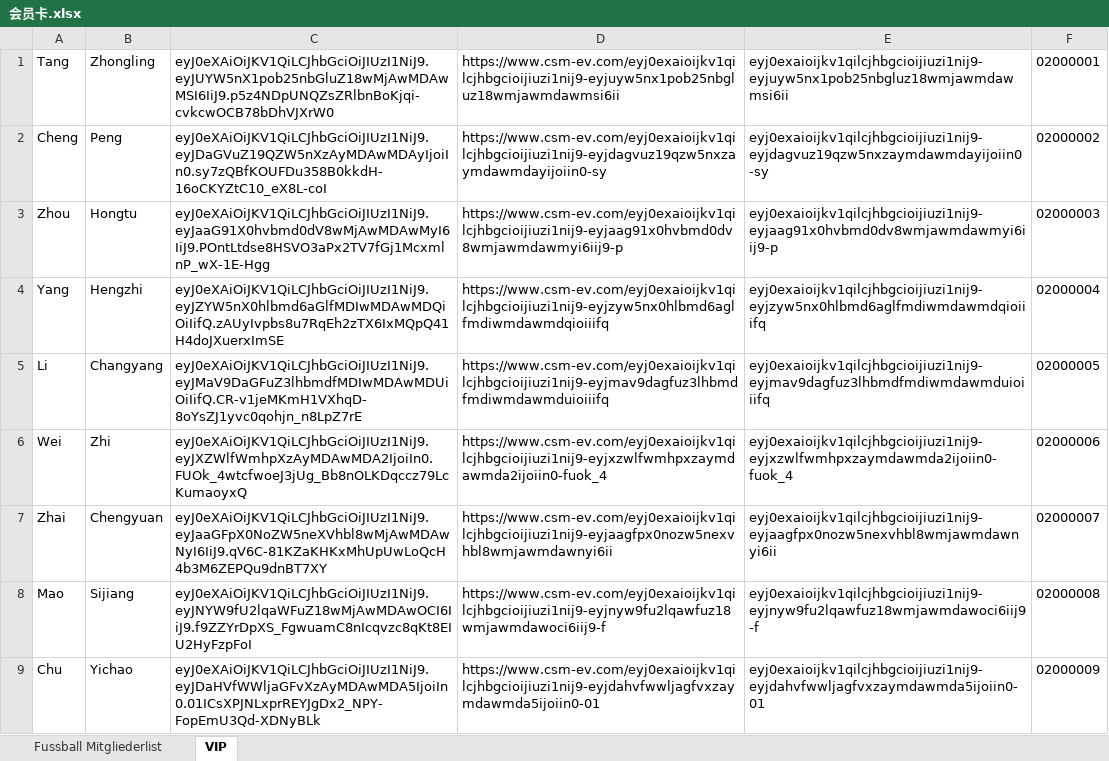
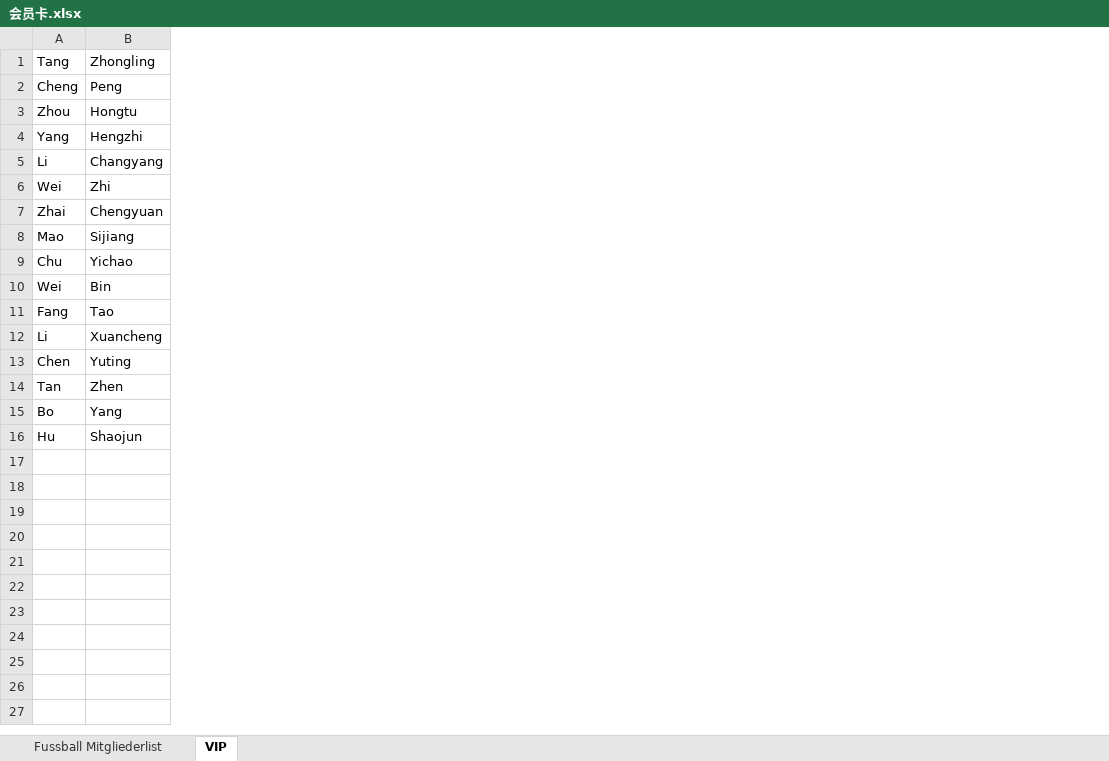
Before and after one commit to bitmaxx07/MCUFC_database_management, an Excel workbook: 会员卡.xlsx, sheet VIP, drawn as a sheet; values as stored, in another font and other column widths than the file's, no borders; removed rows and columns are numbered as before the commit, all else as after; the diff names each change by its address in the sheet, - before the commit and + after, or states it on an @@ line.

```diff
--- a/会员卡.xlsx (sheet VIP)
+++ b/会员卡.xlsx (sheet VIP)
-column C, rows 1-9: eyJ0eXAiOiJKV1QiLCJhbGciOiJIUzI1NiJ9.eyJUYW5nX1pob25nbGluZ18wMjAwMDAwMSI6IiJ9.p5z4NDpUNQZsZRlbnBoKjqi-cvkcwOCB78bDhVJXrW0 | eyJ0eXAiOiJKV1QiLCJhbGciOiJIUzI1NiJ9.eyJDaGVuZ19QZW5nXzAyMDAwMDAyIjoiIn0.sy7zQBfKOUFDu358B0kkdH-16oCKYZtC10_eX8L-coI | eyJ0eXAiOiJKV1QiLCJhbGciOiJIUzI1NiJ9.eyJaaG91X0hvbmd0dV8wMjAwMDAwMyI6IiJ9.POntLtdse8HSVO3aPx2TV7fGj1McxmlnP_wX-1E-Hgg | eyJ0eXAiOiJKV1QiLCJhbGciOiJIUzI1NiJ9.eyJZYW5nX0hlbmd6aGlfMDIwMDAwMDQiOiIifQ.zAUyIvpbs8u7RqEh2zTX6IxMQpQ41H4doJXuerxImSE | eyJ0eXAiOiJKV1QiLCJhbGciOiJIUzI1NiJ9.eyJMaV9DaGFuZ3lhbmdfMDIwMDAwMDUiOiIifQ.CR-v1jeMKmH1VXhqD-8oYsZJ1yvc0qohjn_n8LpZ7rE | eyJ0eXAiOiJKV1QiLCJhbGciOiJIUzI1NiJ9.eyJXZWlfWmhpXzAyMDAwMDA2IjoiIn0.FUOk_4wtcfwoeJ3jUg_Bb8nOLKDqccz79LcKumaoyxQ | eyJ0eXAiOiJKV1QiLCJhbGciOiJIUzI1NiJ9.eyJaaGFpX0NoZW5neXVhbl8wMjAwMDAwNyI6IiJ9.qV6C-81KZaKHKxMhUpUwLoQcH4b3M6ZEPQu9dnBT7XY | eyJ0eXAiOiJKV1QiLCJhbGciOiJIUzI1NiJ9.eyJNYW9fU2lqaWFuZ18wMjAwMDAwOCI6IiJ9.f9ZZYrDpXS_FgwuamC8nIcqvzc8qKt8EIU2HyFzpFoI | eyJ0eXAiOiJKV1QiLCJhbGciOiJIUzI1NiJ9.eyJDaHVfWWljaGFvXzAyMDAwMDA5IjoiIn0.01ICsXPJNLxprREYJgDx2_NPY-FopEmU3Qd-XDNyBLk
-column D, rows 1-9: https://www.csm-ev.com/eyj0exaioijkv1qilcjhbgcioijiuzi1nij9-eyjuyw5nx1pob25nbgluz18wmjawmdawmsi6ii | https://www.csm-ev.com/eyj0exaioijkv1qilcjhbgcioijiuzi1nij9-eyjdagvuz19qzw5nxzaymdawmdayijoiin0-sy | https://www.csm-ev.com/eyj0exaioijkv1qilcjhbgcioijiuzi1nij9-eyjaag91x0hvbmd0dv8wmjawmdawmyi6iij9-p | https://www.csm-ev.com/eyj0exaioijkv1qilcjhbgcioijiuzi1nij9-eyjzyw5nx0hlbmd6aglfmdiwmdawmdqioiiifq | https://www.csm-ev.com/eyj0exaioijkv1qilcjhbgcioijiuzi1nij9-eyjmav9dagfuz3lhbmdfmdiwmdawmduioiiifq | https://www.csm-ev.com/eyj0exaioijkv1qilcjhbgcioijiuzi1nij9-eyjxzwlfwmhpxzaymdawmda2ijoiin0-fuok_4 | https://www.csm-ev.com/eyj0exaioijkv1qilcjhbgcioijiuzi1nij9-eyjaagfpx0nozw5nexvhbl8wmjawmdawnyi6ii | https://www.csm-ev.com/eyj0exaioijkv1qilcjhbgcioijiuzi1nij9-eyjnyw9fu2lqawfuz18wmjawmdawoci6iij9-f | https://www.csm-ev.com/eyj0exaioijkv1qilcjhbgcioijiuzi1nij9-eyjdahvfwwljagfvxzaymdawmda5ijoiin0-01
-column E, rows 1-9: eyj0exaioijkv1qilcjhbgcioijiuzi1nij9-eyjuyw5nx1pob25nbgluz18wmjawmdawmsi6ii | eyj0exaioijkv1qilcjhbgcioijiuzi1nij9-eyjdagvuz19qzw5nxzaymdawmdayijoiin0-sy | eyj0exaioijkv1qilcjhbgcioijiuzi1nij9-eyjaag91x0hvbmd0dv8wmjawmdawmyi6iij9-p | eyj0exaioijkv1qilcjhbgcioijiuzi1nij9-eyjzyw5nx0hlbmd6aglfmdiwmdawmdqioiiifq | eyj0exaioijkv1qilcjhbgcioijiuzi1nij9-eyjmav9dagfuz3lhbmdfmdiwmdawmduioiiifq | eyj0exaioijkv1qilcjhbgcioijiuzi1nij9-eyjxzwlfwmhpxzaymdawmda2ijoiin0-fuok_4 | eyj0exaioijkv1qilcjhbgcioijiuzi1nij9-eyjaagfpx0nozw5nexvhbl8wmjawmdawnyi6ii | eyj0exaioijkv1qilcjhbgcioijiuzi1nij9-eyjnyw9fu2lqawfuz18wmjawmdawoci6iij9-f | eyj0exaioijkv1qilcjhbgcioijiuzi1nij9-eyjdahvfwwljagfvxzaymdawmda5ijoiin0-01
-column F, rows 1-9: 02000001 | 02000002 | 02000003 | 02000004 | 02000005 | 02000006 | 02000007 | 02000008 | 02000009
+row 10: Wei | Bin
+row 11: Fang | Tao
+row 12: Li | Xuancheng
+row 13: Chen | Yuting
+row 14: Tan | Zhen
+row 15: Bo | Yang
+row 16: Hu | Shaojun
```
Also changed, not shown: sheet Fussball Mitgliederlist, 2 other files.
